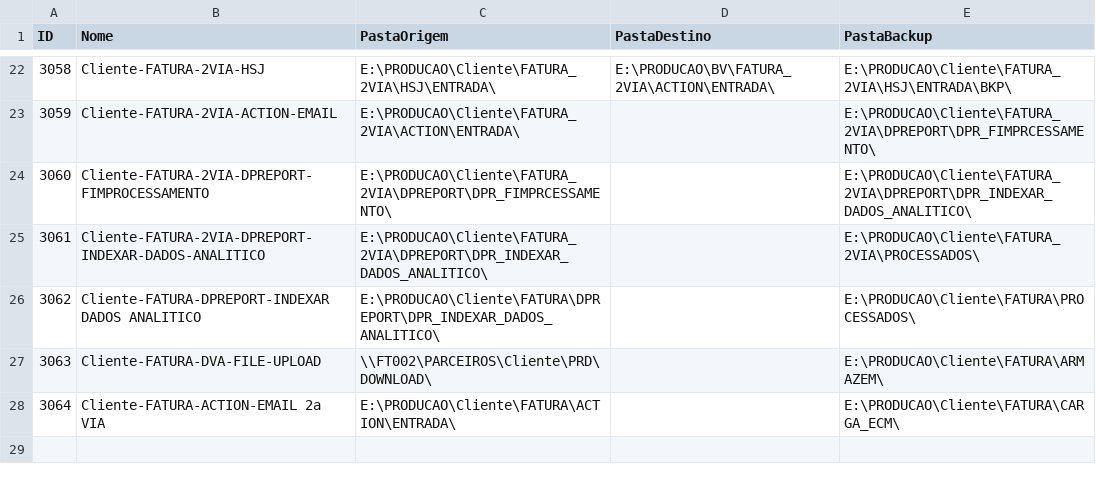
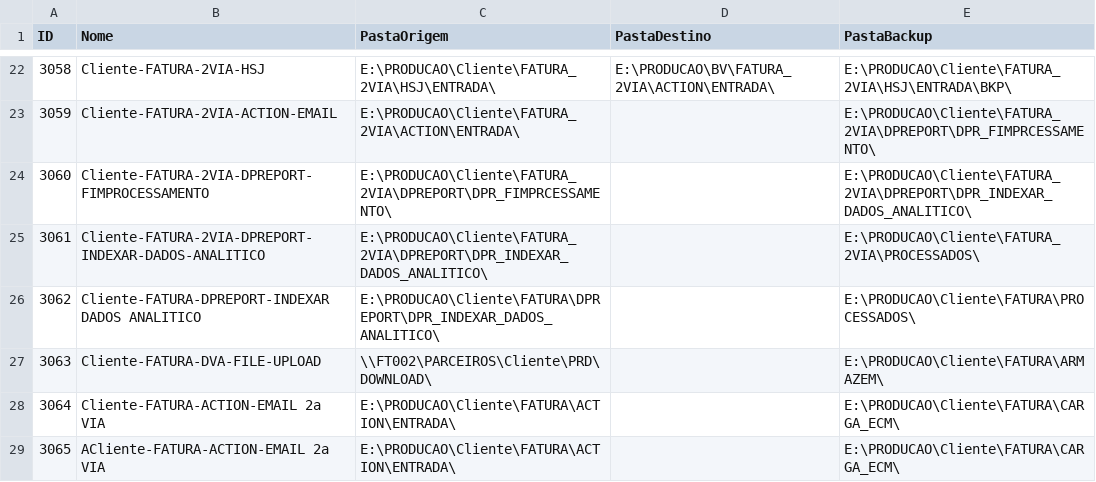
Before and after one commit to gabakiwa/Hackathon, a CSV file: baseparateste-1.csv, drawn as a sheet; only a part is shown, gaps mark what is left out; the diff names each change by its address in the sheet, - before the commit and + after, or states it on an @@ line.

Commit message:
Update baseparateste-1.csv

```diff
--- a/baseparateste-1.csv
+++ b/baseparateste-1.csv
+row 29: 3065 | ACliente-FATURA-ACTION-EMAIL 2a VIA | E:\PRODUCAO\Cliente\FATURA\ACTION\ENTRADA\ |  | E:\PRODUCAO\Cliente\FATURA\CARGA_ECM\
```
